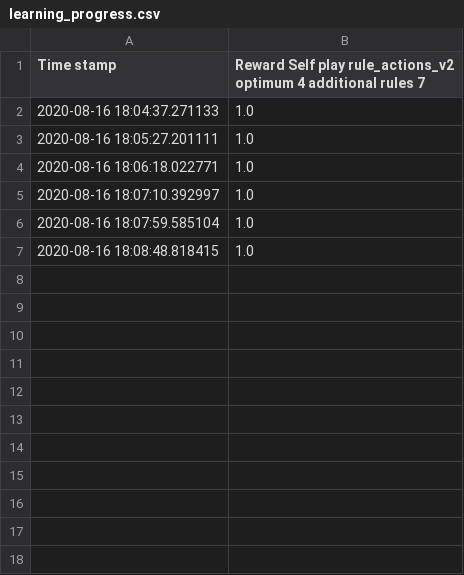
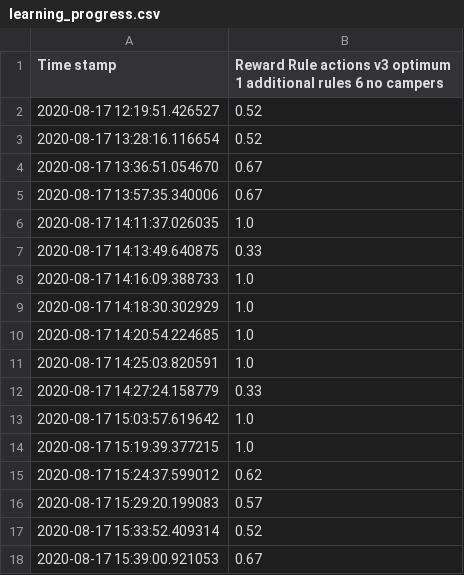
Before and after one commit to ttvand/Halite, a CSV file: Rule agents/Rule based with evolution VIII/learning_progress.csv, drawn as a sheet.

```diff
--- a/Rule agents/Rule based with evolution VIII/learning_progress.csv
+++ b/Rule agents/Rule based with evolution VIII/learning_progress.csv
@@ -1,7 +1,18 @@
-Time stamp,Reward Self play rule_actions_v2 optimum 4 additional rules 7
-2020-08-16 18:04:37.271133,1.0
-2020-08-16 18:05:27.201111,1.0
-2020-08-16 18:06:18.022771,1.0
-2020-08-16 18:07:10.392997,1.0
-2020-08-16 18:07:59.585104,1.0
-2020-08-16 18:08:48.818415,1.0
+Time stamp,Reward Rule actions v3 optimum 1 additional rules 6 no campers
+2020-08-17 12:19:51.426527,0.52
+2020-08-17 13:28:16.116654,0.52
+2020-08-17 13:36:51.054670,0.67
+2020-08-17 13:57:35.340006,0.67
+2020-08-17 14:11:37.026035,1.0
+2020-08-17 14:13:49.640875,0.33
+2020-08-17 14:16:09.388733,1.0
+2020-08-17 14:18:30.302929,1.0
+2020-08-17 14:20:54.224685,1.0
+2020-08-17 14:25:03.820591,1.0
+2020-08-17 14:27:24.158779,0.33
+2020-08-17 15:03:57.619642,1.0
+2020-08-17 15:19:39.377215,1.0
+2020-08-17 15:24:37.599012,0.62
+2020-08-17 15:29:20.199083,0.57
+2020-08-17 15:33:52.409314,0.52
+2020-08-17 15:39:00.921053,0.67
```
Also changed, not shown: Rule agents/Rule based with evolution VIII/config_settings_scores.csv, 9 other files.
